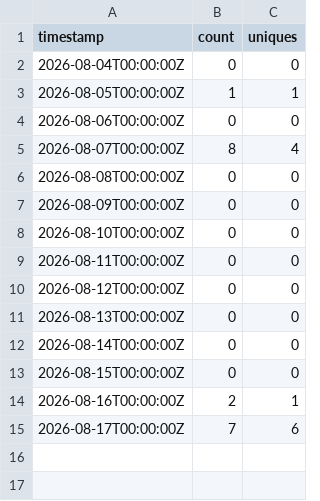
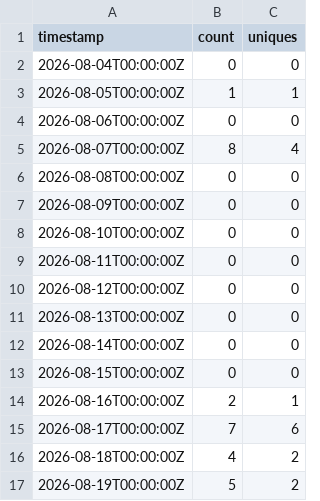
Before and after one commit to rautaditya2606/Shardflow, a CSV file: .github/traffic_data/views.csv, drawn as a sheet; the diff names each change by its address in the sheet, - before the commit and + after, or states it on an @@ line.

```diff
--- a/.github/traffic_data/views.csv
+++ b/.github/traffic_data/views.csv
+row 16: 2026-08-18T00:00:00Z | 4 | 2
+row 17: 2026-08-19T00:00:00Z | 5 | 2
```
Also changed, not shown: .github/traffic_data/clones.csv, .github/traffic_data/popular_paths.csv, 2 other files.
